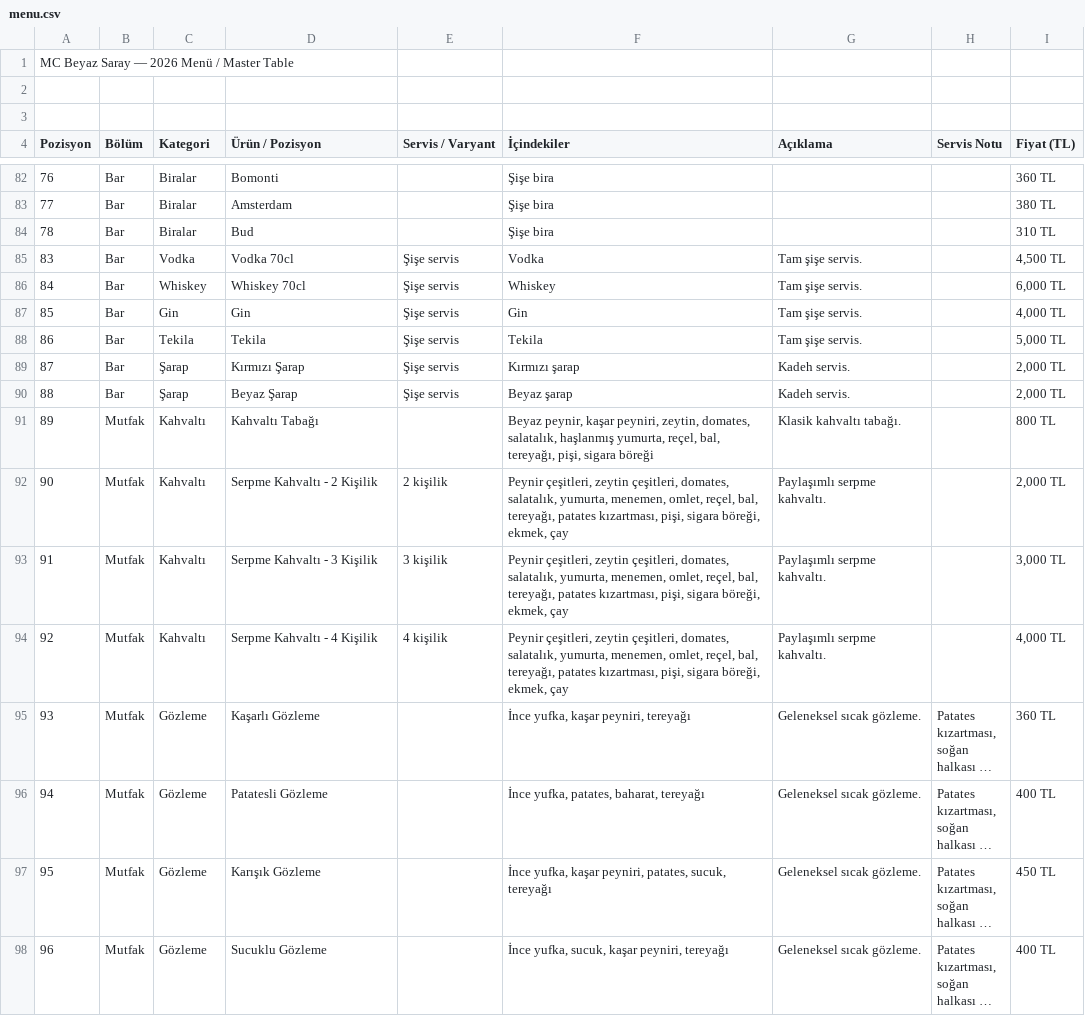
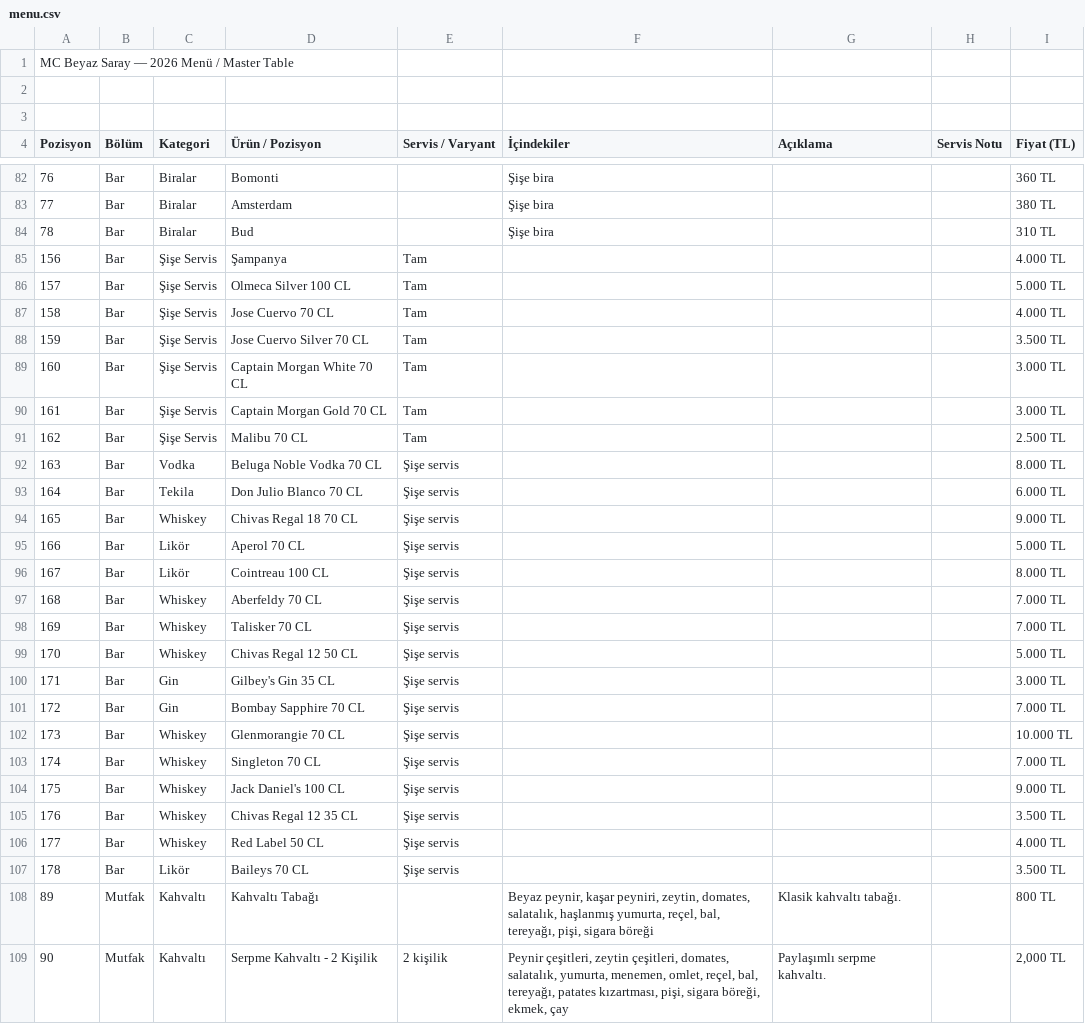
Before and after one commit to adskydrocher228/mcbeyazsaray-menu, a CSV file: public/menu.csv, drawn as a sheet; only a part is shown, gaps mark what is left out; the shorter side is filled out with more unchanged rows; long unchanged cells end in …; removed rows and columns are numbered as before the commit, all else as after; the diff names each change by its address in the sheet, - before the commit and + after, or states it on an @@ line.

Commit message:
Update menu.csv

```diff
--- a/public/menu.csv
+++ b/public/menu.csv
-row 85: 83 | Bar | Vodka | Vodka 70cl | Şişe servis | Vodka | Tam şişe servis. |  | 4,500 TL
+row 85: 156 | Bar | Şişe Servis | Şampanya | Tam |  |  |  | 4.000 TL
+row 86: 157 | Bar | Şişe Servis | Olmeca Silver 100 CL | Tam |  |  |  | 5.000 TL
+row 87: 158 | Bar | Şişe Servis | Jose Cuervo 70 CL | Tam |  |  |  | 4.000 TL
+row 88: 159 | Bar | Şişe Servis | Jose Cuervo Silver 70 CL | Tam |  |  |  | 3.500 TL
+row 89: 160 | Bar | Şişe Servis | Captain Morgan White 70 CL | Tam |  |  |  | 3.000 TL
+row 90: 161 | Bar | Şişe Servis | Captain Morgan Gold 70 CL | Tam |  |  |  | 3.000 TL
+row 91: 162 | Bar | Şişe Servis | Malibu 70 CL | Tam |  |  |  | 2.500 TL
+row 92: 163 | Bar | Vodka | Beluga Noble Vodka 70 CL | Şişe servis |  |  |  | 8.000 TL
+row 93: 164 | Bar | Tekila | Don Julio Blanco 70 CL | Şişe servis |  |  |  | 6.000 TL
+row 94: 165 | Bar | Whiskey | Chivas Regal 18 70 CL | Şişe servis |  |  |  | 9.000 TL
+row 95: 166 | Bar | Likör | Aperol 70 CL | Şişe servis |  |  |  | 5.000 TL
+row 96: 167 | Bar | Likör | Cointreau 100 CL | Şişe servis |  |  |  | 8.000 TL
+row 97: 168 | Bar | Whiskey | Aberfeldy 70 CL | Şişe servis |  |  |  | 7.000 TL
@@ column A (Pozisyon) renumbered in row 98 @@
-D98 (Ürün / Pozisyon): Whiskey 70cl
+D98 (Ürün / Pozisyon): Talisker 70 CL
-F98 (İçindekiler): Whiskey
+F98 (İçindekiler): (empty)
-G98 (Açıklama): Tam şişe servis.
+G98 (Açıklama): (empty)
-I98 (Fiyat (TL)): 6,000 TL
+I98 (Fiyat (TL)): 7.000 TL
-row 87: 85 | Bar | Gin | Gin | Şişe servis | Gin | Tam şişe servis. |  | 4,000 TL
-row 88: 86 | Bar | Tekila | Tekila | Şişe servis | Tekila | Tam şişe servis. |  | 5,000 TL
-row 89: 87 | Bar | Şarap | Kırmızı Şarap | Şişe servis | Kırmızı şarap | Kadeh servis. |  | 2,000 TL
-row 90: 88 | Bar | Şarap | Beyaz Şarap | Şişe servis | Beyaz şarap | Kadeh servis. |  | 2,000 TL
+row 99: 170 | Bar | Whiskey | Chivas Regal 12 50 CL | Şişe servis |  |  |  | 5.000 TL
+row 100: 171 | Bar | Gin | Gilbey's Gin 35 CL | Şişe servis |  |  |  | 3.000 TL
+row 101: 172 | Bar | Gin | Bombay Sapphire 70 CL | Şişe servis |  |  |  | 7.000 TL
+row 102: 173 | Bar | Whiskey | Glenmorangie 70 CL | Şişe servis |  |  |  | 10.000 TL
+row 103: 174 | Bar | Whiskey | Singleton 70 CL | Şişe servis |  |  |  | 7.000 TL
+row 104: 175 | Bar | Whiskey | Jack Daniel's 100 CL | Şişe servis |  |  |  | 9.000 TL
+row 105: 176 | Bar | Whiskey | Chivas Regal 12 35 CL | Şişe servis |  |  |  | 3.500 TL
+row 106: 177 | Bar | Whiskey | Red Label 50 CL | Şişe servis |  |  |  | 4.000 TL
+row 107: 178 | Bar | Likör | Baileys 70 CL | Şişe servis |  |  |  | 3.500 TL
```
